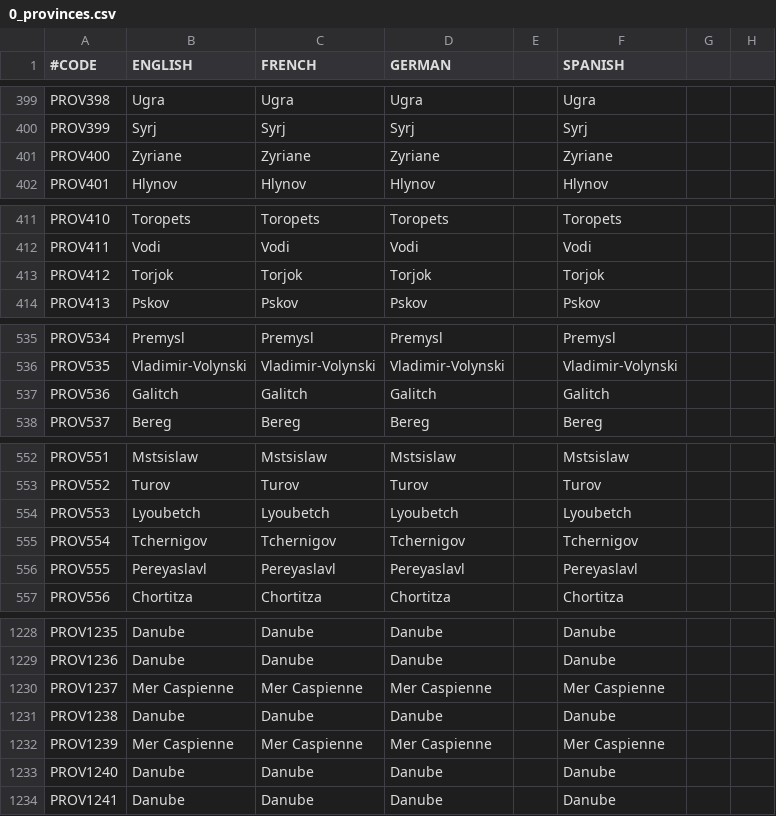
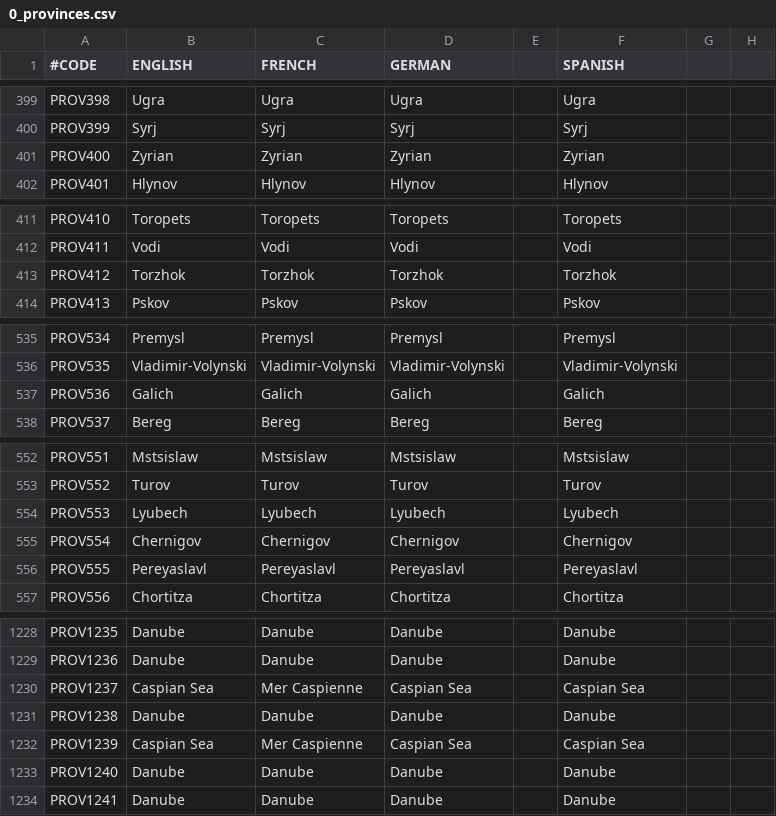
Before and after one commit to localiser/CK2Plus-Core, a CSV file: CK2Plus/localisation/0_provinces.csv, drawn as a sheet; only a part is shown, gaps mark what is left out; the diff covers the shown part only; the diff names each change by its address in the sheet, - before the commit and + after, or states it on an @@ line.

Commit message:
2.06.3:Miaow:1 minor localisation fixes

```diff
--- a/CK2Plus/localisation/0_provinces.csv
+++ b/CK2Plus/localisation/0_provinces.csv
-B401 (ENGLISH): Zyriane
+B401 (ENGLISH): Zyrian
-C401 (FRENCH): Zyriane
+C401 (FRENCH): Zyrian
-D401 (GERMAN): Zyriane
+D401 (GERMAN): Zyrian
-F401 (SPANISH): Zyriane
+F401 (SPANISH): Zyrian
-B413 (ENGLISH): Torjok
+B413 (ENGLISH): Torzhok
-C413 (FRENCH): Torjok
+C413 (FRENCH): Torzhok
-D413 (GERMAN): Torjok
+D413 (GERMAN): Torzhok
-F413 (SPANISH): Torjok
+F413 (SPANISH): Torzhok
-B537 (ENGLISH): Galitch
+B537 (ENGLISH): Galich
-C537 (FRENCH): Galitch
+C537 (FRENCH): Galich
-D537 (GERMAN): Galitch
+D537 (GERMAN): Galich
-F537 (SPANISH): Galitch
+F537 (SPANISH): Galich
-B554 (ENGLISH): Lyoubetch
+B554 (ENGLISH): Lyubech
-C554 (FRENCH): Lyoubetch
+C554 (FRENCH): Lyubech
-D554 (GERMAN): Lyoubetch
+D554 (GERMAN): Lyubech
-F554 (SPANISH): Lyoubetch
+F554 (SPANISH): Lyubech
-B555 (ENGLISH): Tchernigov
+B555 (ENGLISH): Chernigov
-C555 (FRENCH): Tchernigov
+C555 (FRENCH): Chernigov
-D555 (GERMAN): Tchernigov
+D555 (GERMAN): Chernigov
-F555 (SPANISH): Tchernigov
+F555 (SPANISH): Chernigov
-B1230 (ENGLISH): Mer Caspienne
+B1230 (ENGLISH): Caspian Sea
-D1230 (GERMAN): Mer Caspienne
+D1230 (GERMAN): Caspian Sea
-F1230 (SPANISH): Mer Caspienne
+F1230 (SPANISH): Caspian Sea
-B1232 (ENGLISH): Mer Caspienne
+B1232 (ENGLISH): Caspian Sea
-D1232 (GERMAN): Mer Caspienne
+D1232 (GERMAN): Caspian Sea
-F1232 (SPANISH): Mer Caspienne
+F1232 (SPANISH): Caspian Sea
```
Also changed, not shown: 24 edited cells elsewhere in this file, CK2Plus/localisation/0_titles.csv.
